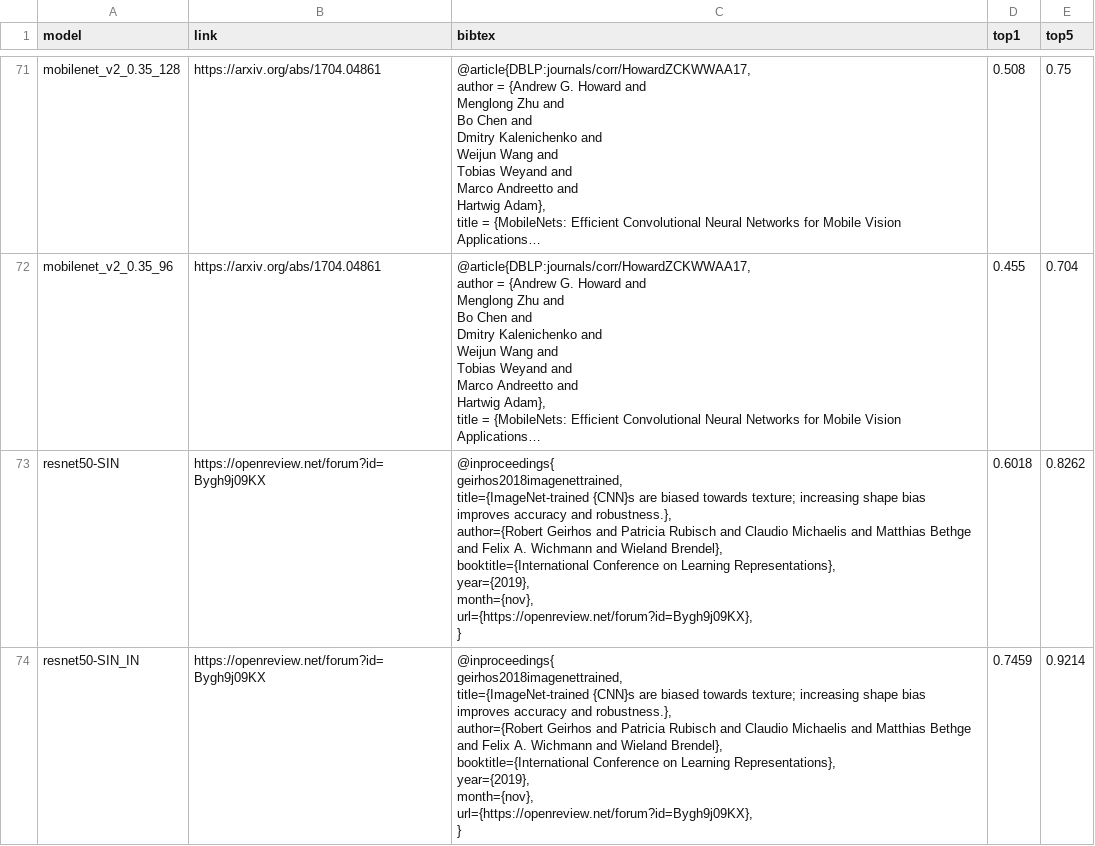
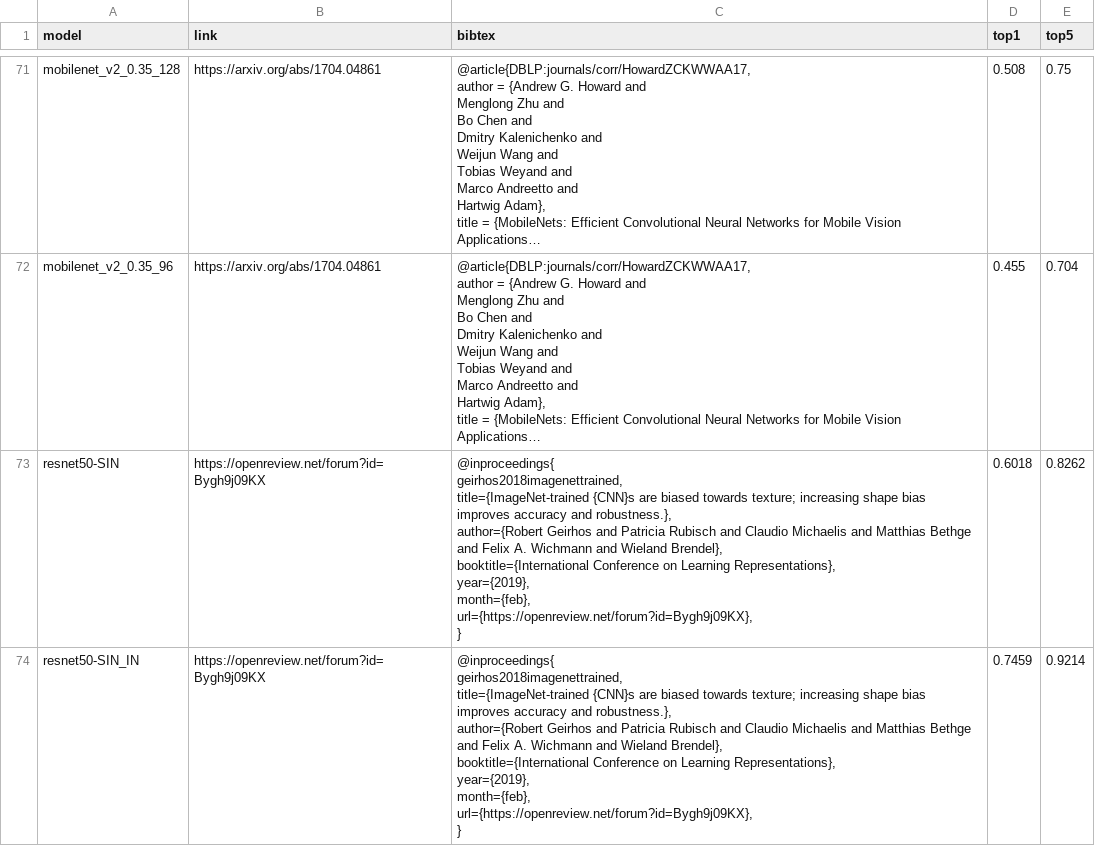
Before and after one commit to brain-score/candidate_models, a CSV file: candidate_models/base_models/models.csv, drawn as a sheet; only a part is shown, gaps mark what is left out; long unchanged cells end in …; ↵ is a line break in a cell; the diff covers the shown part only; the diff names each change by its address in the sheet, - before the commit and + after, or states it on an @@ line.

```diff
--- a/candidate_models/base_models/models.csv
+++ b/candidate_models/base_models/models.csv
-C73:C74 (bibtex): …Representations}, ↵ year={2019}, ↵ month={nov}, ↵ url={https://openreview.net/forum?id=Bygh9j09KX}, ↵ }
+C73:C74 (bibtex): …Representations}, ↵ year={2019}, ↵ month={feb}, ↵ url={https://openreview.net/forum?id=Bygh9j09KX}, ↵ }
```
Also changed, not shown: 1 added row and 1 edited cell elsewhere in this file, 4 other files.
